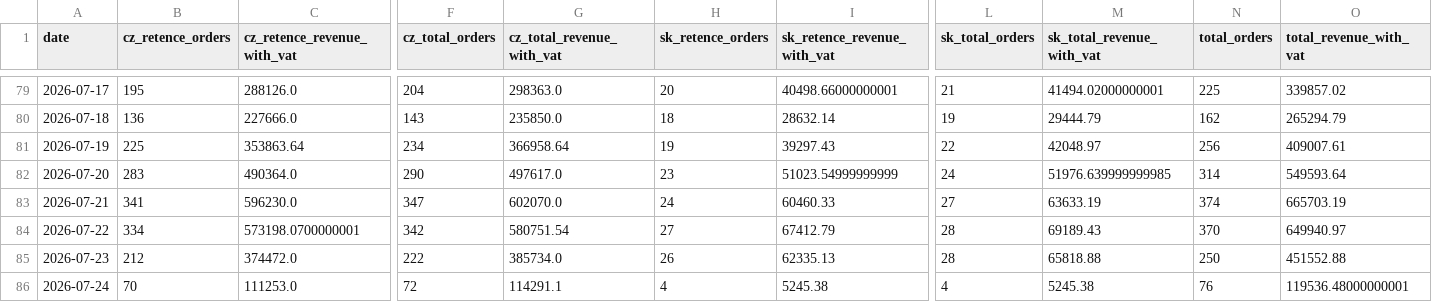
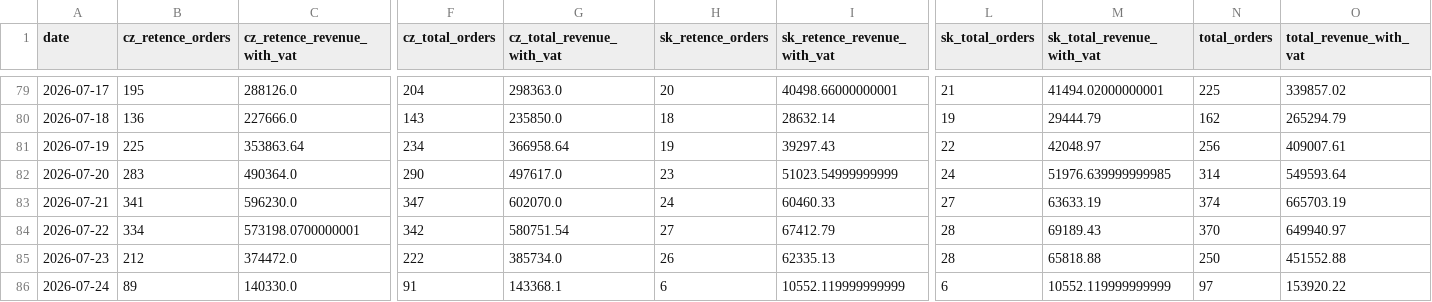
Before and after one commit to rkonfal/tiande-retence-vs-zbytek-report, a CSV file: docs/denni_trzby_retence_vs_zbytek_2025-01-01_plus_cz_sk_bez_pokladen.csv, drawn as a sheet; only a part is shown, gaps mark what is left out; the diff covers the shown part only; the diff names each change by its address in the sheet, - before the commit and + after, or states it on an @@ line.

Commit message:
chore: refresh retence vs zbytek report

```diff
--- a/docs/denni_trzby_retence_vs_zbytek_2025-01-01_plus_cz_sk_bez_pokladen.csv
+++ b/docs/denni_trzby_retence_vs_zbytek_2025-01-01_plus_cz_sk_bez_pokladen.csv
-B86 (cz_retence_orders): 70
+B86 (cz_retence_orders): 89
-C86 (cz_retence_revenue_with_vat): 111253.0
+C86 (cz_retence_revenue_with_vat): 140330.0
-F86 (cz_total_orders): 72
+F86 (cz_total_orders): 91
-G86 (cz_total_revenue_with_vat): 114291.1
+G86 (cz_total_revenue_with_vat): 143368.1
-H86 (sk_retence_orders): 4
+H86 (sk_retence_orders): 6
-I86 (sk_retence_revenue_with_vat): 5245.38
+I86 (sk_retence_revenue_with_vat): 10552.119999999999
-L86 (sk_total_orders): 4
+L86 (sk_total_orders): 6
-M86 (sk_total_revenue_with_vat): 5245.38
+M86 (sk_total_revenue_with_vat): 10552.119999999999
-N86 (total_orders): 76
+N86 (total_orders): 97
-O86 (total_revenue_with_vat): 119536.48000000001
+O86 (total_revenue_with_vat): 153920.22
```
Also changed, not shown: 1 edited cell elsewhere in this file, docs/denni_trzby_retence_vs_zbytek_2026-05-01_plus_cz_sk_bez_pokladen.csv, docs/denni_trzby_retence_vs_zbytek_latest.csv, 7 other files.
